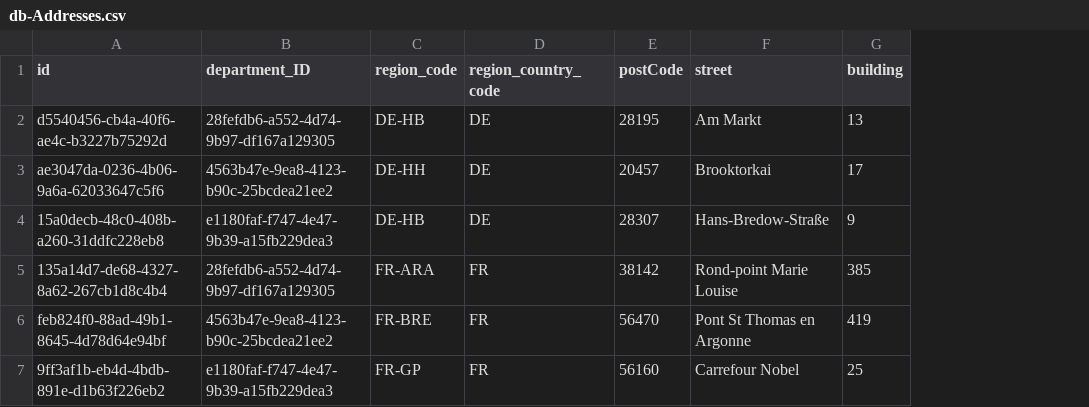
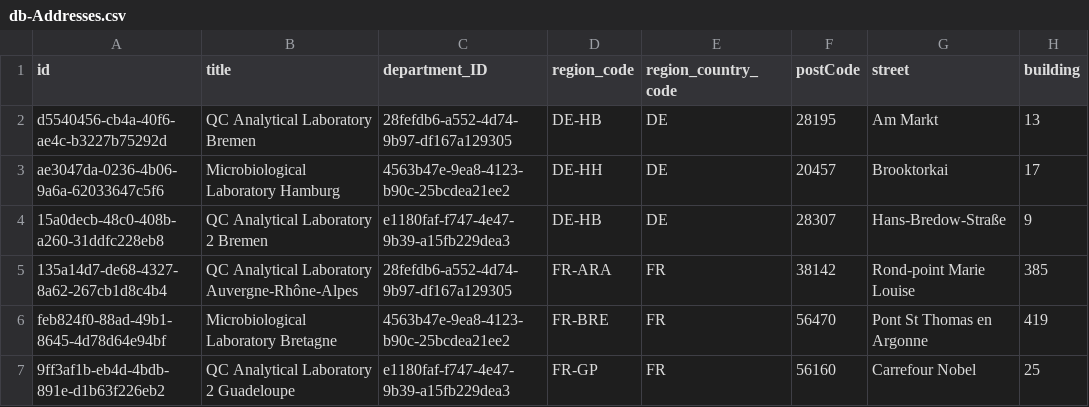
Before and after one commit to DashaErmolich/LabSupplies, a CSV file: db/data/db-Addresses.csv, drawn as a sheet; the diff names each change by its address in the sheet, - before the commit and + after, or states it on an @@ line.

```diff
--- a/db/data/db-Addresses.csv
+++ b/db/data/db-Addresses.csv
+column B (title), rows 2-7: QC Analytical Laboratory Bremen | Microbiological Laboratory Hamburg | QC Analytical Laboratory 2 Bremen | QC Analytical Laboratory Auvergne-Rhône-Alpes | Microbiological Laboratory Bretagne | QC Analytical Laboratory 2 Guadeloupe
```
Also changed, not shown: db/data/db-Contacts.csv, db/data/db-Products.csv, 20 other files.
